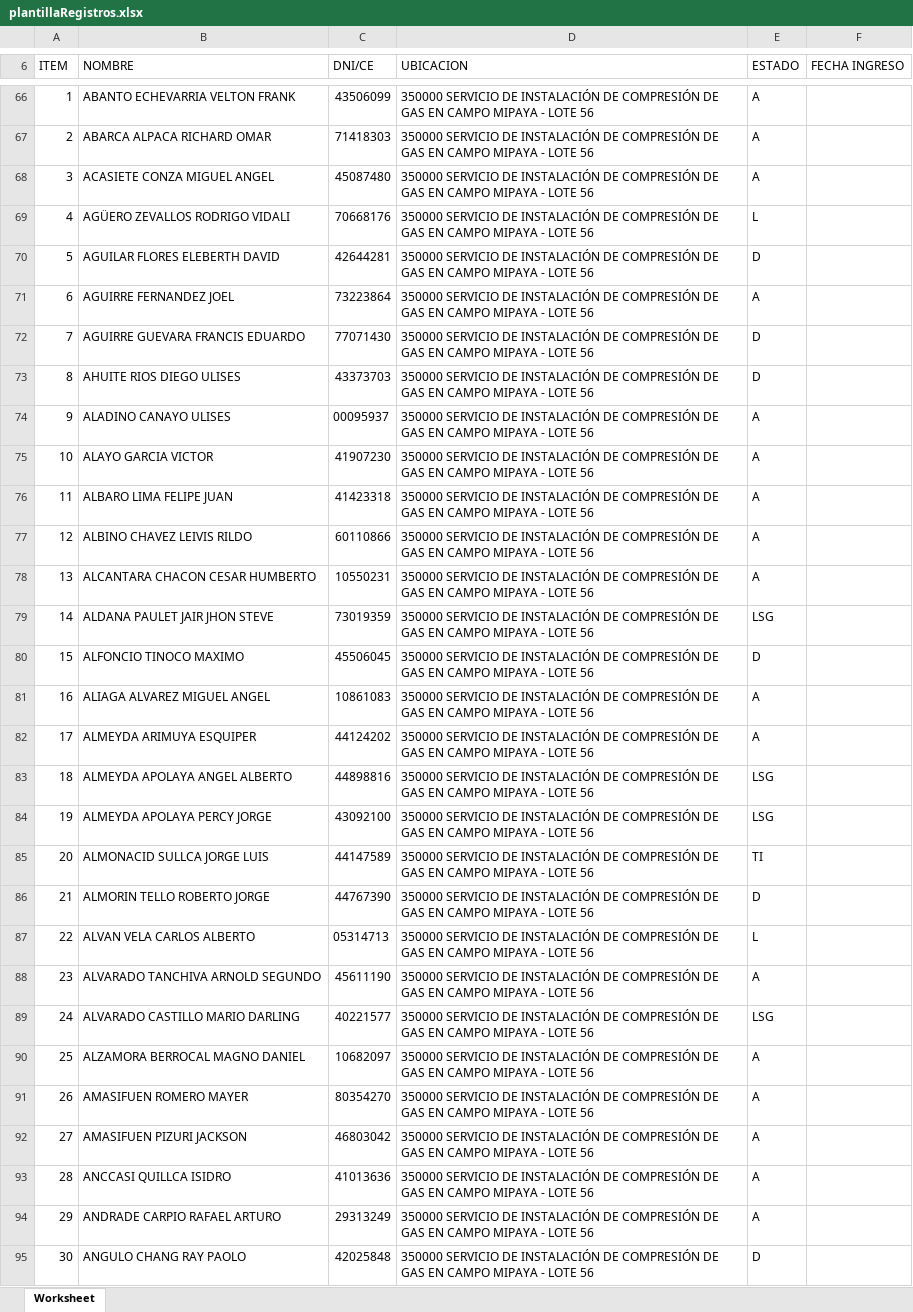
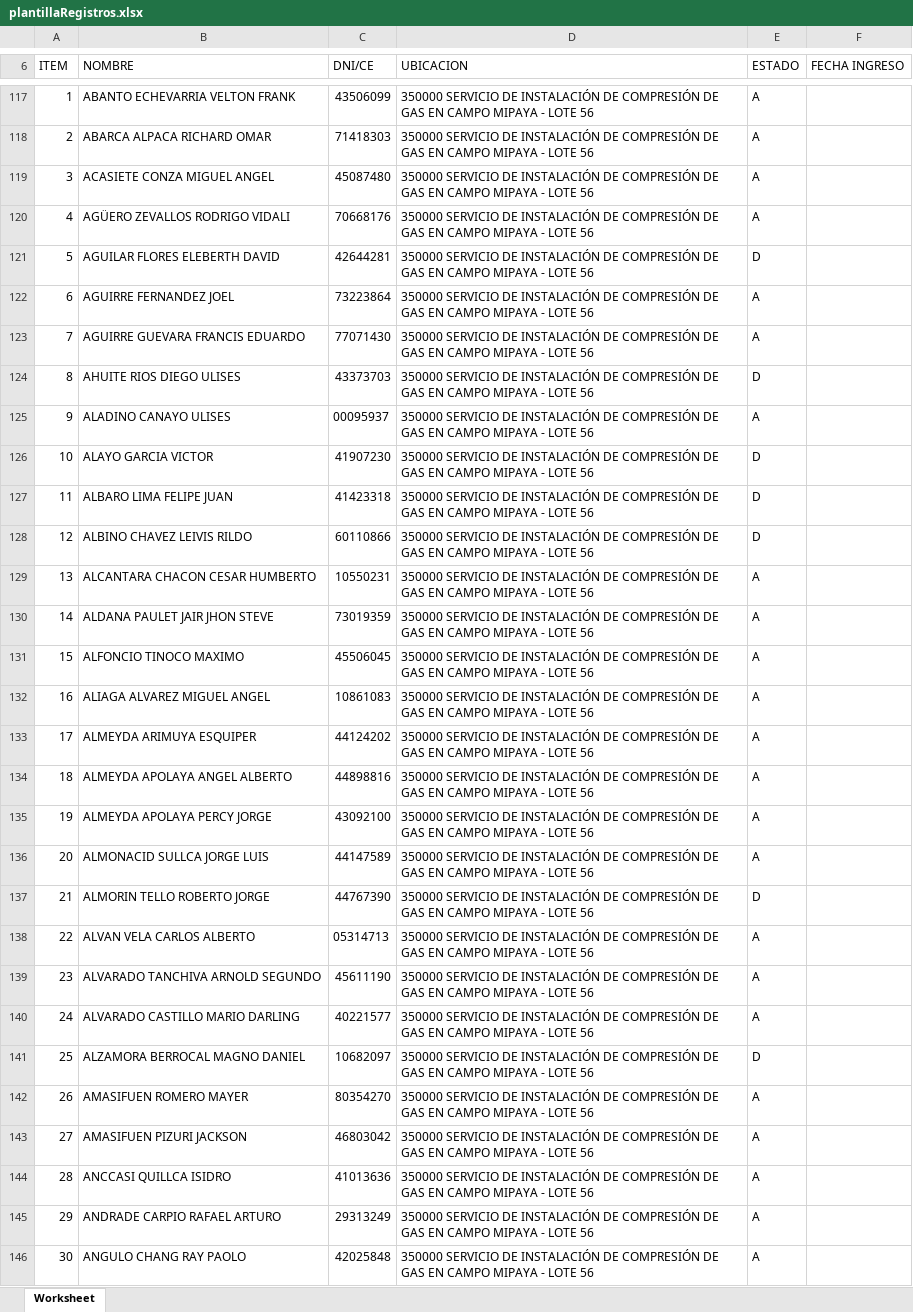
Before and after one commit to KeslyUA/Master, an Excel workbook: documentos/plantillas/plantillaRegistros.xlsx, sheet Worksheet, drawn as a sheet; only a part is shown, gaps mark what is left out; values as stored, in another font and other column widths than the file's, no borders; addresses are those after the commit; the diff covers the shown part only; the diff names each change by its address in the sheet, - before the commit and + after, or states it on an @@ line.

```diff
--- a/documentos/plantillas/plantillaRegistros.xlsx (sheet Worksheet)
+++ b/documentos/plantillas/plantillaRegistros.xlsx (sheet Worksheet)
-E120 (ESTADO): L
+E120 (ESTADO): A
-E123 (ESTADO): D
+E123 (ESTADO): A
-E126:E128 (ESTADO): A
+E126:E128 (ESTADO): D
-E130 (ESTADO): LSG
+E130 (ESTADO): A
-E131 (ESTADO): D
+E131 (ESTADO): A
-E134:E135 (ESTADO): LSG
+E134:E135 (ESTADO): A
-E136 (ESTADO): TI
+E136 (ESTADO): A
-E138 (ESTADO): L
+E138 (ESTADO): A
-E140 (ESTADO): LSG
+E140 (ESTADO): A
-E141 (ESTADO): A
+E141 (ESTADO): D
-E146 (ESTADO): D
+E146 (ESTADO): A
```
Also changed, not shown: other rows of this sheet, 9 other files.
